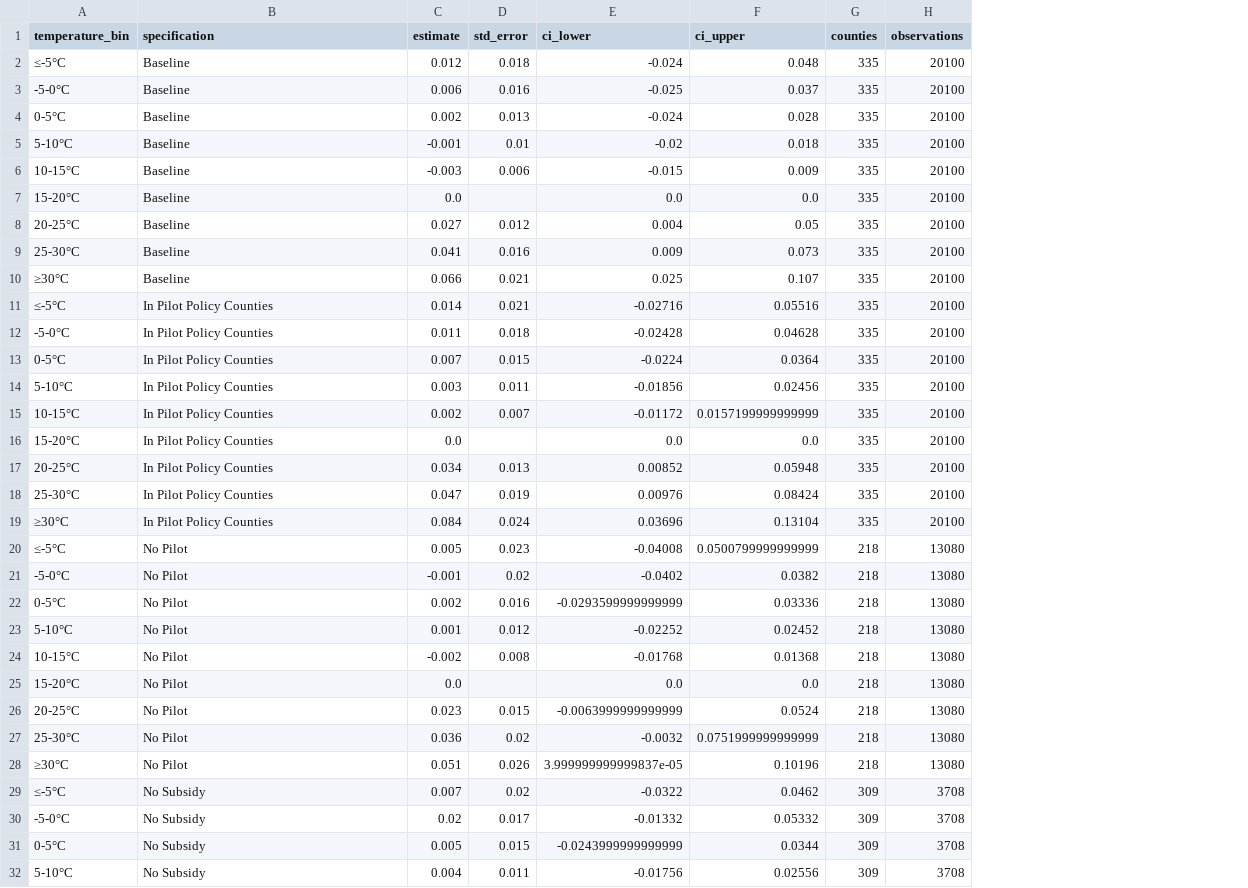
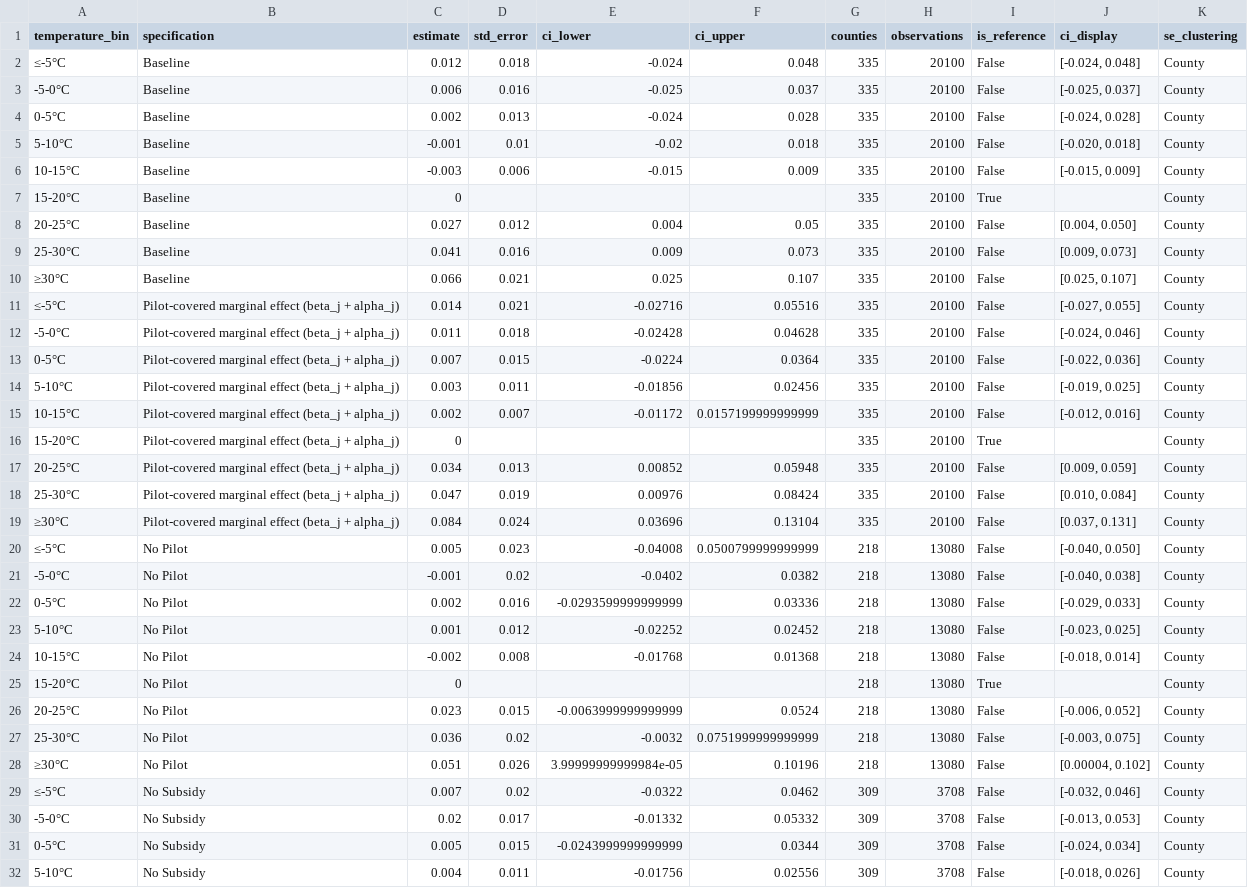
Before and after one commit to ShunlinJIN/Climate-solar-rooftop-adoption, a CSV file: data/non-confidential/aggregate_supplementary/supp_table11.csv, drawn as a sheet; only a part is shown; the diff covers the shown part only; the diff names each change by its address in the sheet, - before the commit and + after, or states it on an @@ line.

```diff
--- a/data/non-confidential/aggregate_supplementary/supp_table11.csv
+++ b/data/non-confidential/aggregate_supplementary/supp_table11.csv
+column I (is_reference), rows 2-32: False | False | False | False | False | True | False | False | False | False | False | False | False | False | True | False | False | False | False | False | False | False | False | True | False | False | False | False | False | False | False
+column J (ci_display), rows 2-32: [-0.024, 0.048] | [-0.025, 0.037] | [-0.024, 0.028] | [-0.020, 0.018] | [-0.015, 0.009] |  | [0.004, 0.050] | [0.009, 0.073] | [0.025, 0.107] | [-0.027, 0.055] | [-0.024, 0.046] | [-0.022, 0.036] | [-0.019, 0.025] | [-0.012, 0.016] |  | [0.009, 0.059] | [0.010, 0.084] | [0.037, 0.131] | [-0.040, 0.050] | [-0.040, 0.038] | [-0.029, 0.033] | [-0.023, 0.025] | [-0.018, 0.014] |  | [-0.006, 0.052] | [-0.003, 0.075] | [0.00004, 0.102] | [-0.032, 0.046] | [-0.013, 0.053] | [-0.024, 0.034] | [-0.018, 0.026]
+column K (se_clustering), rows 2-32: all County
-C7 (estimate): 0.0
+C7 (estimate): 0
-E7 (ci_lower): 0.0
+E7 (ci_lower): (empty)
-F7 (ci_upper): 0.0
+F7 (ci_upper): (empty)
-B11:B19 (specification): In Pilot Policy Counties
+B11:B19 (specification): Pilot-covered marginal effect (beta_j + alpha_j)
-C16 (estimate): 0.0
+C16 (estimate): 0
-E16 (ci_lower): 0.0
+E16 (ci_lower): (empty)
-F16 (ci_upper): 0.0
+F16 (ci_upper): (empty)
-C25 (estimate): 0.0
+C25 (estimate): 0
-E25 (ci_lower): 0.0
+E25 (ci_lower): (empty)
-F25 (ci_upper): 0.0
+F25 (ci_upper): (empty)
-E28 (ci_lower): 3.999999999999837e-05
+E28 (ci_lower): 3.99999999999984e-05
```
Also changed, not shown: 6 edited cells elsewhere in this file, data/non-confidential/aggregate_main/figure4_plot_data.csv, data/non-confidential/aggregate_main/figure6_plot_data.csv, 44 other files.
